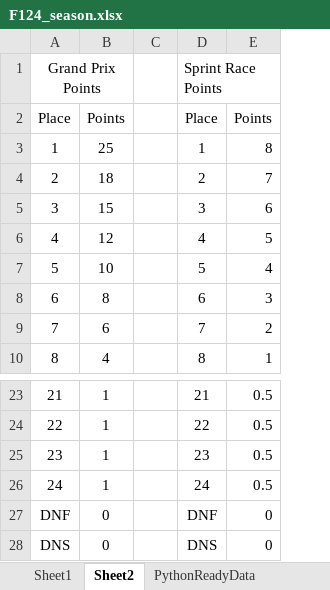
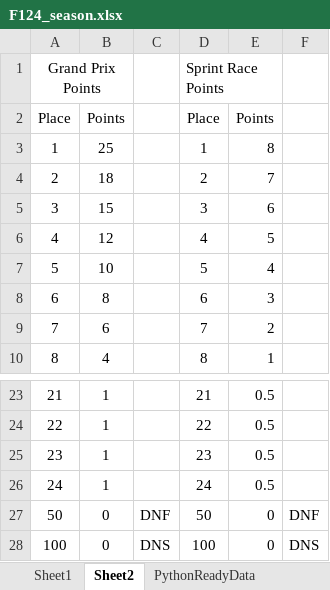
Before and after one commit to PKnowlez/F1Season3, an Excel workbook: F124_season.xlsx, sheet Sheet2, drawn as a sheet; only a part is shown, gaps mark what is left out; values as stored, in another font and other column widths than the file's, no borders; charts and pictures not drawn; removed rows and columns are numbered as before the commit, all else as after; the diff names each change by its address in the sheet, - before the commit and + after, or states it on an @@ line.

```diff
--- a/F124_season.xlsx (sheet Sheet2)
+++ b/F124_season.xlsx (sheet Sheet2)
-column C, empty
+column C, rows 27-28: DNF | DNS
+column F, rows 27-28: DNF | DNS
-A27: DNF
+A27: 50
-D27: DNF
+D27: 50
-A28: DNS
+A28: 100
-D28: DNS
+D28: 100
```
Also changed, not shown: sheet Sheet1, sheet PythonReadyData, 1 other file.
